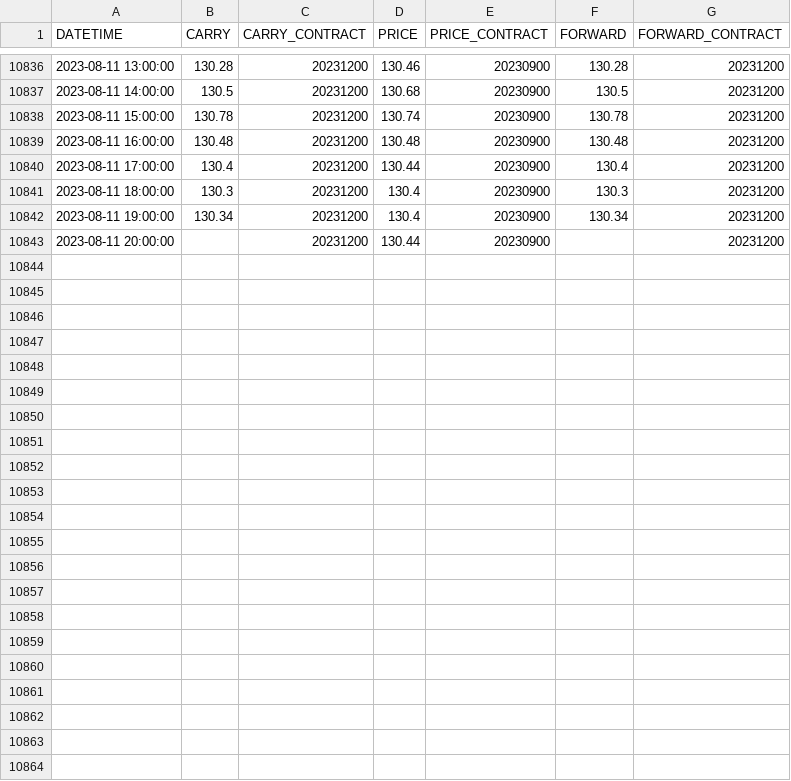
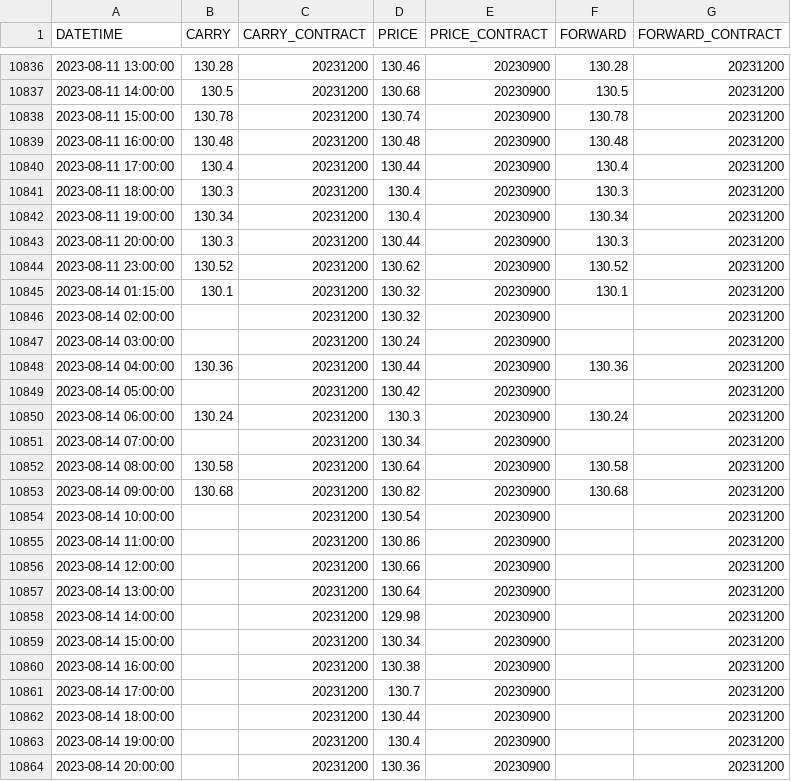
Before and after one commit to CJDC28/pysystemtrade, a CSV file: data/futures_cj/multiple_prices_csv/BUXL.csv, drawn as a sheet; only a part is shown, gaps mark what is left out.

```diff
--- a/data/futures_cj/multiple_prices_csv/BUXL.csv
+++ b/data/futures_cj/multiple_prices_csv/BUXL.csv
@@ -10842,2 +10842,23 @@ DATETIME,CARRY,CARRY_CONTRACT,PRICE,PRICE_CONTRACT,FORWARD,FORWARD_CONTRACT
 2023-08-11 19:00:00,130.34,20231200,130.4,20230900,130.34,20231200
-2023-08-11 20:00:00,,20231200,130.44,20230900,,20231200
+2023-08-11 20:00:00,130.3,20231200,130.44,20230900,130.3,20231200
+2023-08-11 23:00:00,130.52,20231200,130.62,20230900,130.52,20231200
+2023-08-14 01:15:00,130.1,20231200,130.32,20230900,130.1,20231200
+2023-08-14 02:00:00,,20231200,130.32,20230900,,20231200
+2023-08-14 03:00:00,,20231200,130.24,20230900,,20231200
+2023-08-14 04:00:00,130.36,20231200,130.44,20230900,130.36,20231200
+2023-08-14 05:00:00,,20231200,130.42,20230900,,20231200
+2023-08-14 06:00:00,130.24,20231200,130.3,20230900,130.24,20231200
+2023-08-14 07:00:00,,20231200,130.34,20230900,,20231200
+2023-08-14 08:00:00,130.58,20231200,130.64,20230900,130.58,20231200
+2023-08-14 09:00:00,130.68,20231200,130.82,20230900,130.68,20231200
+2023-08-14 10:00:00,,20231200,130.54,20230900,,20231200
+2023-08-14 11:00:00,,20231200,130.86,20230900,,20231200
+2023-08-14 12:00:00,,20231200,130.66,20230900,,20231200
+2023-08-14 13:00:00,,20231200,130.64,20230900,,20231200
+2023-08-14 14:00:00,,20231200,129.98,20230900,,20231200
+2023-08-14 15:00:00,,20231200,130.34,20230900,,20231200
+2023-08-14 16:00:00,,20231200,130.38,20230900,,20231200
+2023-08-14 17:00:00,,20231200,130.7,20230900,,20231200
+2023-08-14 18:00:00,,20231200,130.44,20230900,,20231200
+2023-08-14 19:00:00,,20231200,130.4,20230900,,20231200
+2023-08-14 20:00:00,,20231200,130.36,20230900,,20231200
```
Also changed, not shown: data/futures_cj/multiple_prices_csv/BOBL.csv, data/futures_cj/multiple_prices_csv/BUND.csv, 48 other files.
